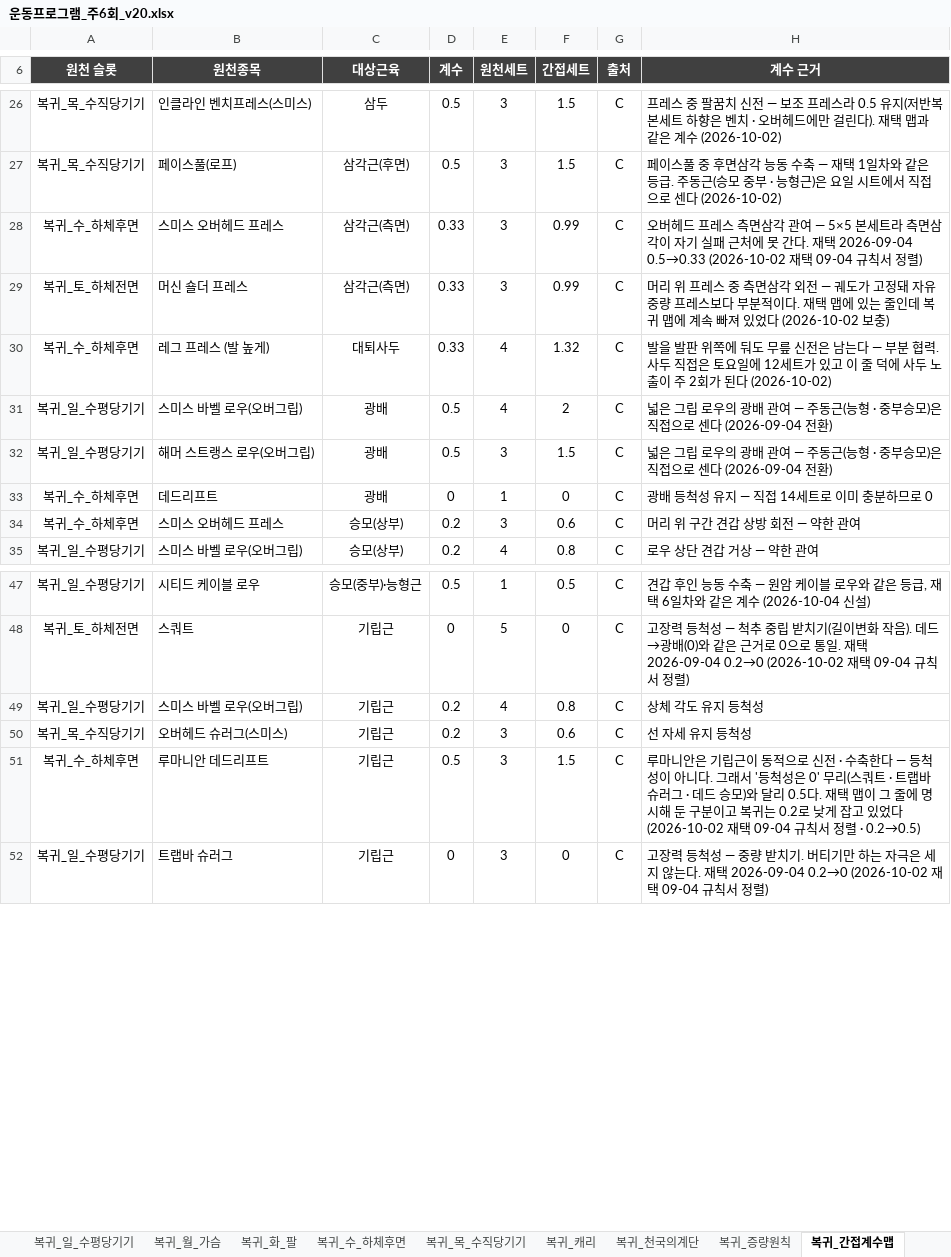
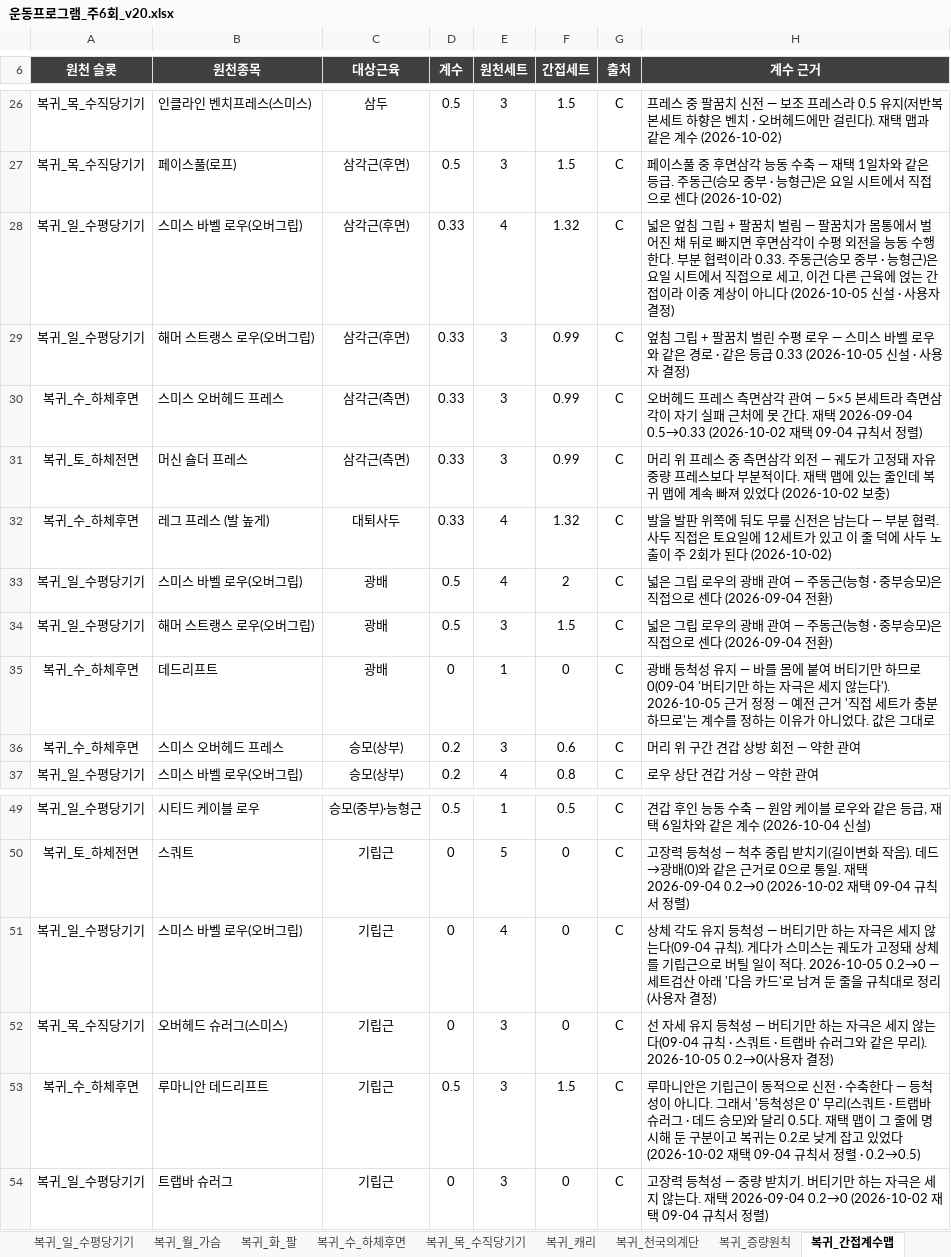
Before and after one commit to ktmffl-max/health1234, an Excel workbook: 운동프로그램_주6회_v20.xlsx, sheet 복귀_간접계수맵, drawn as a sheet; only a part is shown, gaps mark what is left out; values as stored, in another font and other column widths than the file's, no borders; addresses are those after the commit; the diff names each change by its address in the sheet, - before the commit and + after, or states it on an @@ line.

```diff
--- a/운동프로그램_주6회_v20.xlsx (sheet 복귀_간접계수맵)
+++ b/운동프로그램_주6회_v20.xlsx (sheet 복귀_간접계수맵)
+row 28: 복귀_일_수평당기기 | 스미스 바벨 로우(오버그립) | 삼각근(후면) | 0.33 | 4 | 1.32 | C | 넓은 엎침 그립 + 팔꿈치 벌림 — 팔꿈치가 몸통에서 벌어진 채 뒤로 빠지면 후면삼각이 수평 외전을 능동 수행한다. 부분 협력이라 0.33. 주동근(승모 중부 · 능형근)은 요일 시트에서 직접으로 세고, 이건 다른 근육에 얹는 간접이라 이중 계상이 아니다 (2026-10-05 신설 · 사용자 결정)
+row 29: 복귀_일_수평당기기 | 해머 스트랭스 로우(오버그립) | 삼각근(후면) | 0.33 | 3 | 0.99 | C | 엎침 그립 + 팔꿈치 벌린 수평 로우 — 스미스 바벨 로우와 같은 경로 · 같은 등급 0.33 (2026-10-05 신설 · 사용자 결정)
-H35 (계수 근거): …유지 — 직접 14세트로 이미 충분하므로 0
+H35 (계수 근거): …유지 — 바를 몸에 붙여 버티기만 하므로 0(09-04 '버티기만 하는 자극은 세지 않는다'). 2026-10-05 근거 정정 — 예전 근거 '직접 세트가 충분하므로'는 계수를 정하는 이유가 아니었다. 값은 그대로
-D51:D52 (계수): 0.2
+D51:D52 (계수): 0
-F51 (간접세트): 0.8
+F51 (간접세트): 0
-H51 (계수 근거): …등척성
+H51 (계수 근거): …등척성 — 버티기만 하는 자극은 세지 않는다(09-04 규칙). 게다가 스미스는 궤도가 고정돼 상체를 기립근으로 버틸 일이 적다. 2026-10-05 0.2→0 — 세트검산 아래 '다음 카드'로 남겨 둔 줄을 규칙대로 정리(사용자 결정)
-F52 (간접세트): 0.6
+F52 (간접세트): 0
-H52 (계수 근거): …등척성
+H52 (계수 근거): …등척성 — 버티기만 하는 자극은 세지 않는다(09-04 규칙 · 스쿼트 · 트랩바 슈러그와 같은 무리). 2026-10-05 0.2→0(사용자 결정)
```
Also changed, not shown: sheet 복귀_세트검산, sheet 복귀_주간계획, sheet 복귀_화_팔, sheet 복귀_월_가슴, formulas that keep their value, 2 other files.
